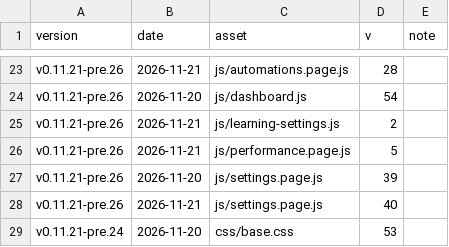
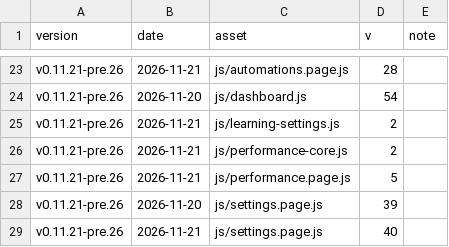
Before and after one commit to Developer-Simon/energy-node, a CSV file: dashboard/internal/webui/cache-bust-history.csv, drawn as a sheet; only a part is shown, gaps mark what is left out; the shorter side is filled out with more unchanged rows.

```diff
--- a/dashboard/internal/webui/cache-bust-history.csv
+++ b/dashboard/internal/webui/cache-bust-history.csv
@@ -25,2 +25,3 @@ v0.11.21-pre.26,2026-11-20,js/dashboard.js,54,
 v0.11.21-pre.26,2026-11-21,js/learning-settings.js,2,
+v0.11.21-pre.26,2026-11-21,js/performance-core.js,2,
 v0.11.21-pre.26,2026-11-21,js/performance.page.js,5,
```
Also changed, not shown: 1 other file.
